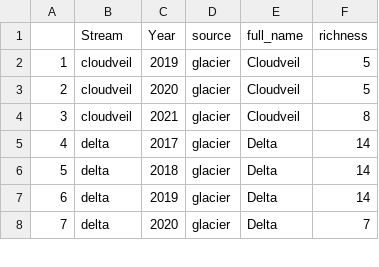
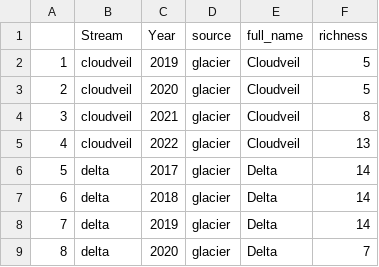
Before and after one commit to ggianniny/teton_trends, a CSV file: invert_data/cleaned_csv/invert_richness.csv, drawn as a sheet; only a part is shown; addresses are those after the commit; the diff covers the shown part only; the diff names each change by its address in the sheet, - before the commit and + after, or states it on an @@ line.

Commit message:
Adding 2022 Invert data

```diff
--- a/invert_data/cleaned_csv/invert_richness.csv
+++ b/invert_data/cleaned_csv/invert_richness.csv
+row 5: 4 | cloudveil | 2022 | glacier | Cloudveil | 13
@@ column A renumbered between rows 6 and 79 @@
```
Also changed, not shown: 11 added rows and 1 edited cell elsewhere in this file, 38 other files.
